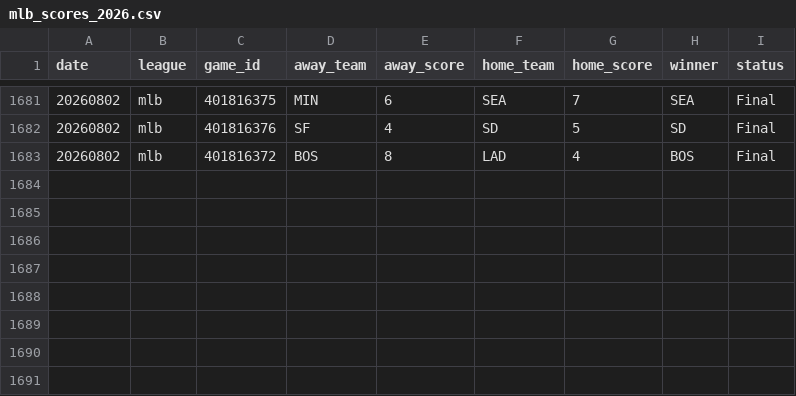
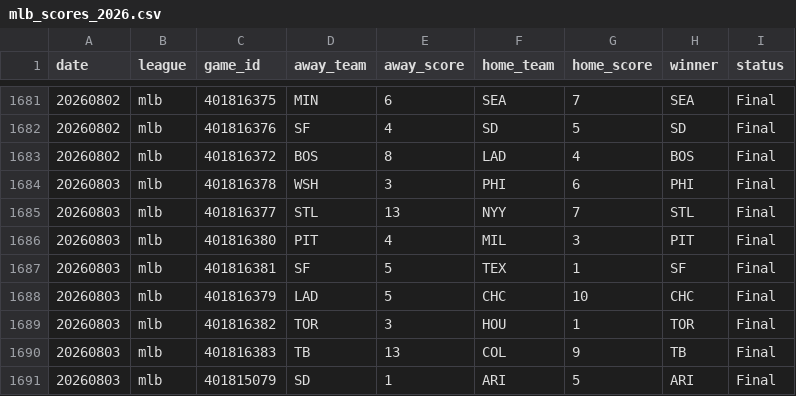
Before and after one commit to AlexJF12/sports-win-index, a CSV file: data/mlb/2026/mlb_scores_2026.csv, drawn as a sheet; only a part is shown, gaps mark what is left out; the diff names each change by its address in the sheet, - before the commit and + after, or states it on an @@ line.

```diff
--- a/data/mlb/2026/mlb_scores_2026.csv
+++ b/data/mlb/2026/mlb_scores_2026.csv
+row 1684: 20260803 | mlb | 401816378 | WSH | 3 | PHI | 6 | PHI | Final
+row 1685: 20260803 | mlb | 401816377 | STL | 13 | NYY | 7 | STL | Final
+row 1686: 20260803 | mlb | 401816380 | PIT | 4 | MIL | 3 | PIT | Final
+row 1687: 20260803 | mlb | 401816381 | SF | 5 | TEX | 1 | SF | Final
+row 1688: 20260803 | mlb | 401816379 | LAD | 5 | CHC | 10 | CHC | Final
+row 1689: 20260803 | mlb | 401816382 | TOR | 3 | HOU | 1 | TOR | Final
+row 1690: 20260803 | mlb | 401816383 | TB | 13 | COL | 9 | TB | Final
+row 1691: 20260803 | mlb | 401815079 | SD | 1 | ARI | 5 | ARI | Final
```
Also changed, not shown: 5 other files.
